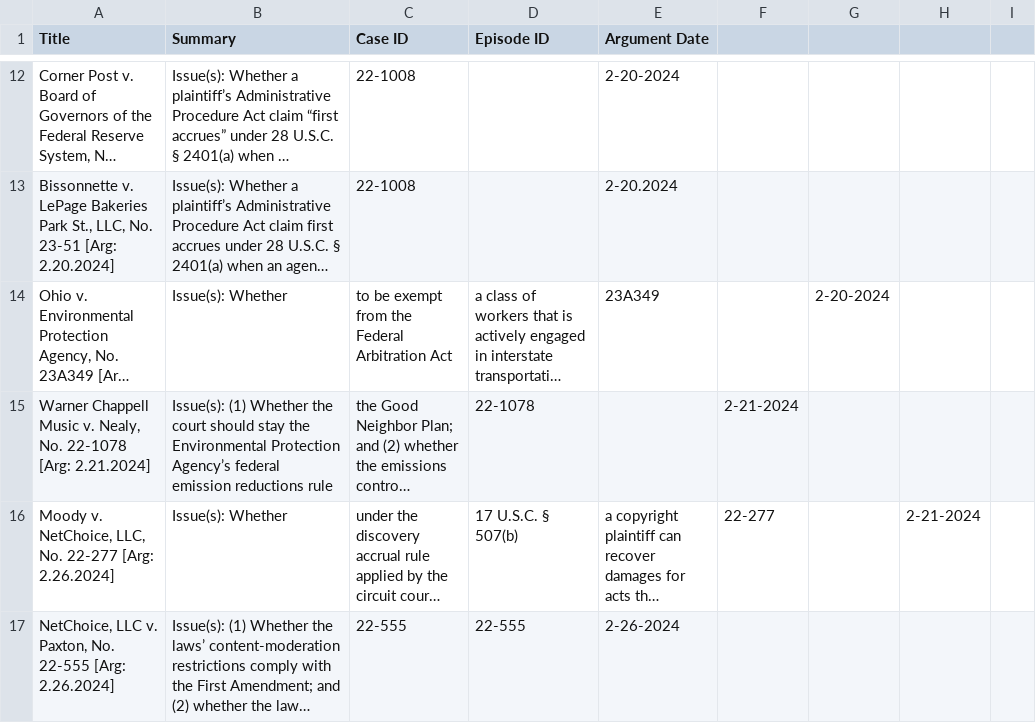
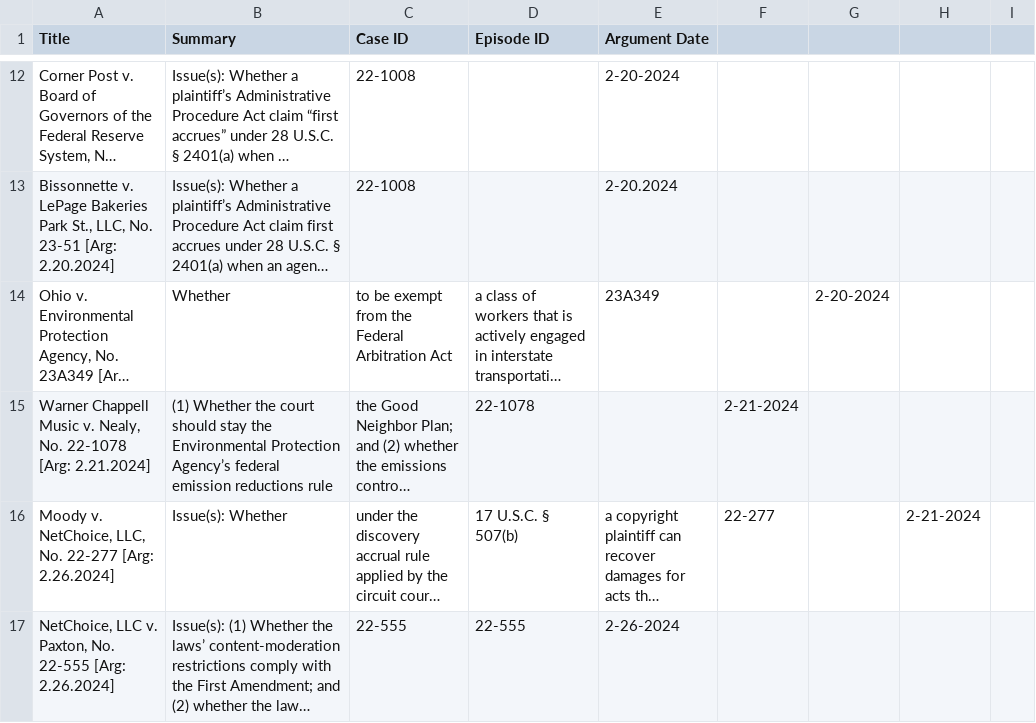
Before and after one commit to austinsonger/Podcast-Automation-with-Transistor.fm, a CSV file: src/config/scotus.csv, drawn as a sheet; only a part is shown, gaps mark what is left out; long unchanged cells end in …; the diff names each change by its address in the sheet, - before the commit and + after, or states it on an @@ line.

Commit message:
Update scotus.csv

```diff
--- a/src/config/scotus.csv
+++ b/src/config/scotus.csv
-B14 (Summary): Issue(s): Whether
+B14 (Summary): Whether
-B15 (Summary): Issue(s): (1) Whether…
+B15 (Summary): (1) Whether…
```
